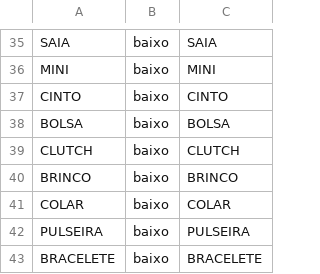
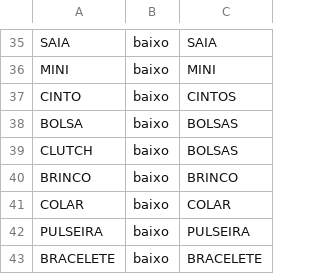
Before and after one commit to fernandommin-code/manualmangabe, a CSV file: tabelas/tipos_peca.csv, drawn as a sheet; only a part is shown, gaps mark what is left out.

```diff
--- a/tabelas/tipos_peca.csv
+++ b/tabelas/tipos_peca.csv
@@ -36,5 +36,5 @@ SAIA;baixo;SAIA
 MINI;baixo;MINI
-CINTO;baixo;CINTO
-BOLSA;baixo;BOLSA
-CLUTCH;baixo;CLUTCH
+CINTO;baixo;CINTOS
+BOLSA;baixo;BOLSAS
+CLUTCH;baixo;BOLSAS
 BRINCO;baixo;BRINCO
```
Also changed, not shown: tabelas/cores.csv, tabelas/cores_alias.csv.
